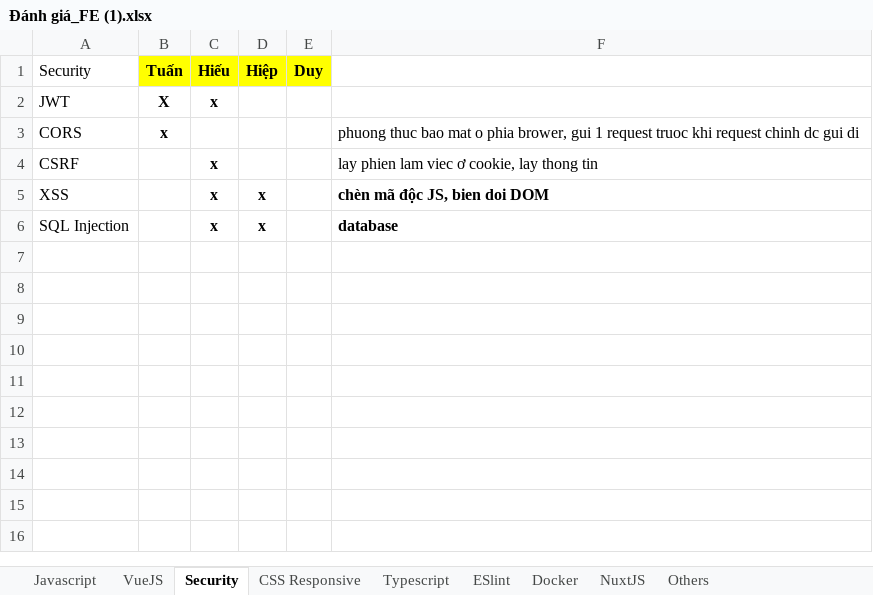
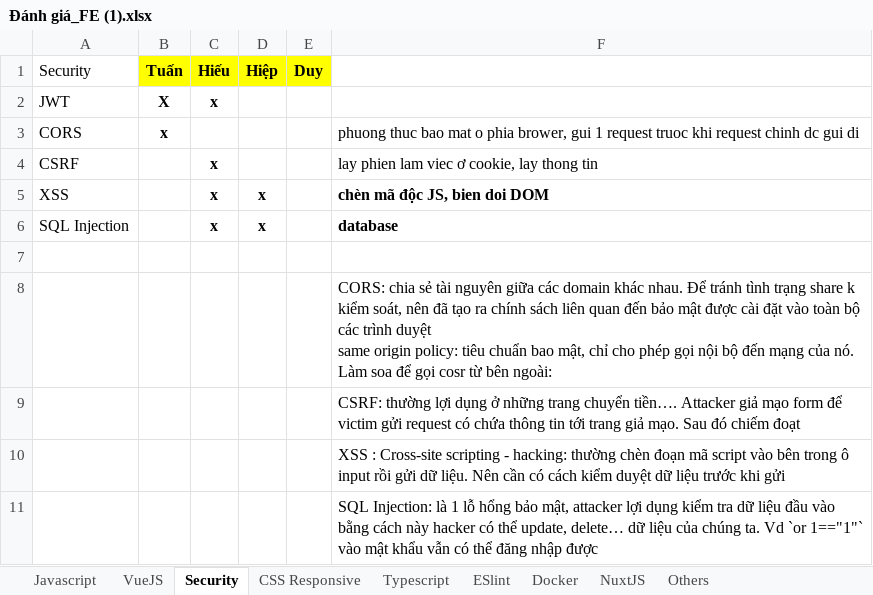
Before and after one commit to tuancandongsang/Udemy, an Excel workbook: Đánh giá_FE (1).xlsx, sheet Security, drawn as a sheet; values as stored, in another font and other column widths than the file's, no borders; ↵ is a line break in a cell; the diff names each change by its address in the sheet, - before the commit and + after, or states it on an @@ line.

Commit message:
24.11.c

```diff
--- a/Đánh giá_FE (1).xlsx (sheet Security)
+++ b/Đánh giá_FE (1).xlsx (sheet Security)
+row 7: (empty)
+row 8:  |  |  |  |  | CORS: chia sẻ tài nguyên giữa các domain khác nhau. Để tránh tình trạng share k kiểm soát, nên đã tạo ra chính sách liên quan đến bảo mật được cài đặt vào toàn bộ các trình duyệt ↵ same origin policy: tiêu chuẩn bao mật, chỉ cho phép gọi nội bộ đến mạng của nó. ↵ Làm soa để gọi cosr từ bên ngoài:
+row 9:  |  |  |  |  | CSRF: thường lợi dụng ở những trang chuyển tiền…. Attacker giả mạo form để victim gửi request có chứa thông tin tới trang giả mạo. Sau đó chiếm đoạt
+row 10:  |  |  |  |  | XSS : Cross-site scripting - hacking: thường chèn đoạn mã script vào bên trong ô input rồi gửi dữ liệu. Nên cần có cách kiểm duyệt dữ liệu trước khi gửi
+row 11:  |  |  |  |  | SQL Injection: là 1 lỗ hổng bảo mật, attacker lợi dụng kiểm tra dữ liệu đầu vào bằng cách này hacker có thể update, delete… dữ liệu của chúng ta. Vd `or 1=="1"` vào mật khẩu vẫn có thể đăng nhập được
```
Also changed, not shown: sheet VueJS.
